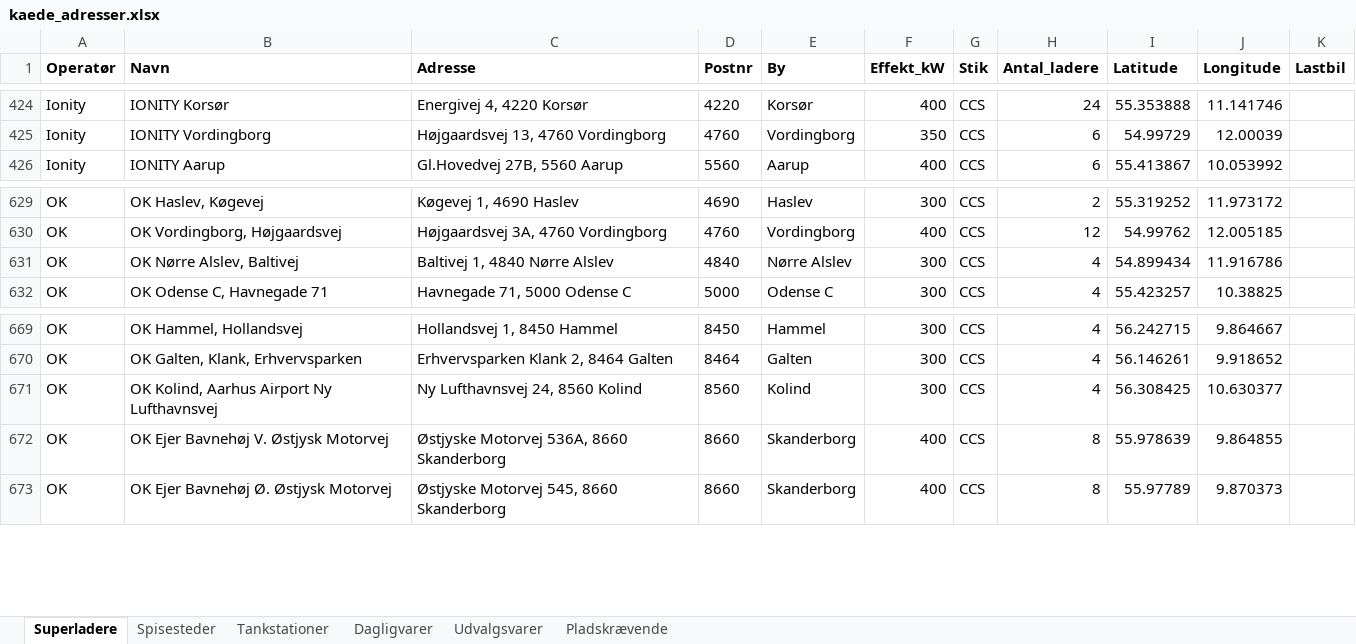
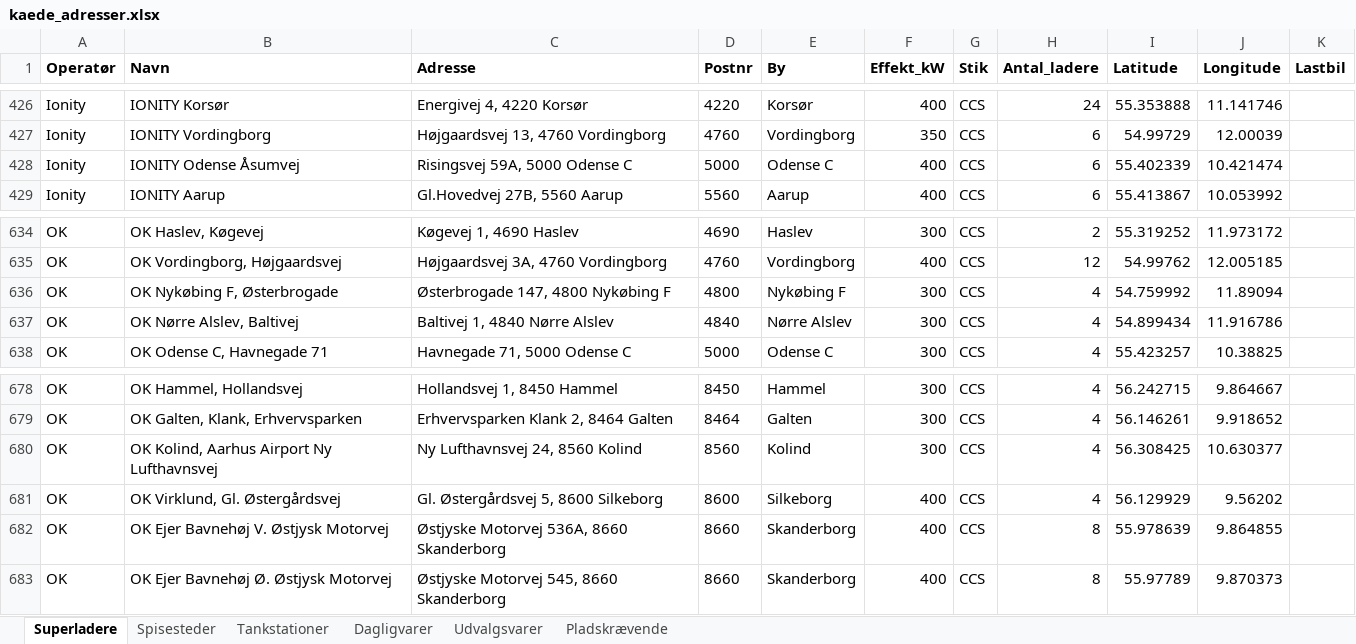
Before and after one commit to sfpkartago/retailkort, an Excel workbook: kaede_adresser.xlsx, sheet Superladere, drawn as a sheet; only a part is shown, gaps mark what is left out; values as stored, in another font and other column widths than the file's, no borders; the diff covers the shown part only; the diff names each change by its address in the sheet, - before the commit and + after, or states it on an @@ line.

```diff
--- a/kaede_adresser.xlsx (sheet Superladere)
+++ b/kaede_adresser.xlsx (sheet Superladere)
+row 428: Ionity | IONITY Odense Åsumvej | Risingsvej 59A, 5000 Odense C | 5000 | Odense C | 400 | CCS | 6 | 55.402339 | 10.421474
+row 636: OK | OK Nykøbing F, Østerbrogade | Østerbrogade 147, 4800 Nykøbing F | 4800 | Nykøbing F | 300 | CCS | 4 | 54.759992 | 11.89094
+row 681: OK | OK Virklund, Gl. Østergårdsvej | Gl. Østergårdsvej 5, 8600 Silkeborg | 8600 | Silkeborg | 400 | CCS | 4 | 56.129929 | 9.56202
```
Also changed, not shown: 7 added rows elsewhere in this sheet, 8 other files.
